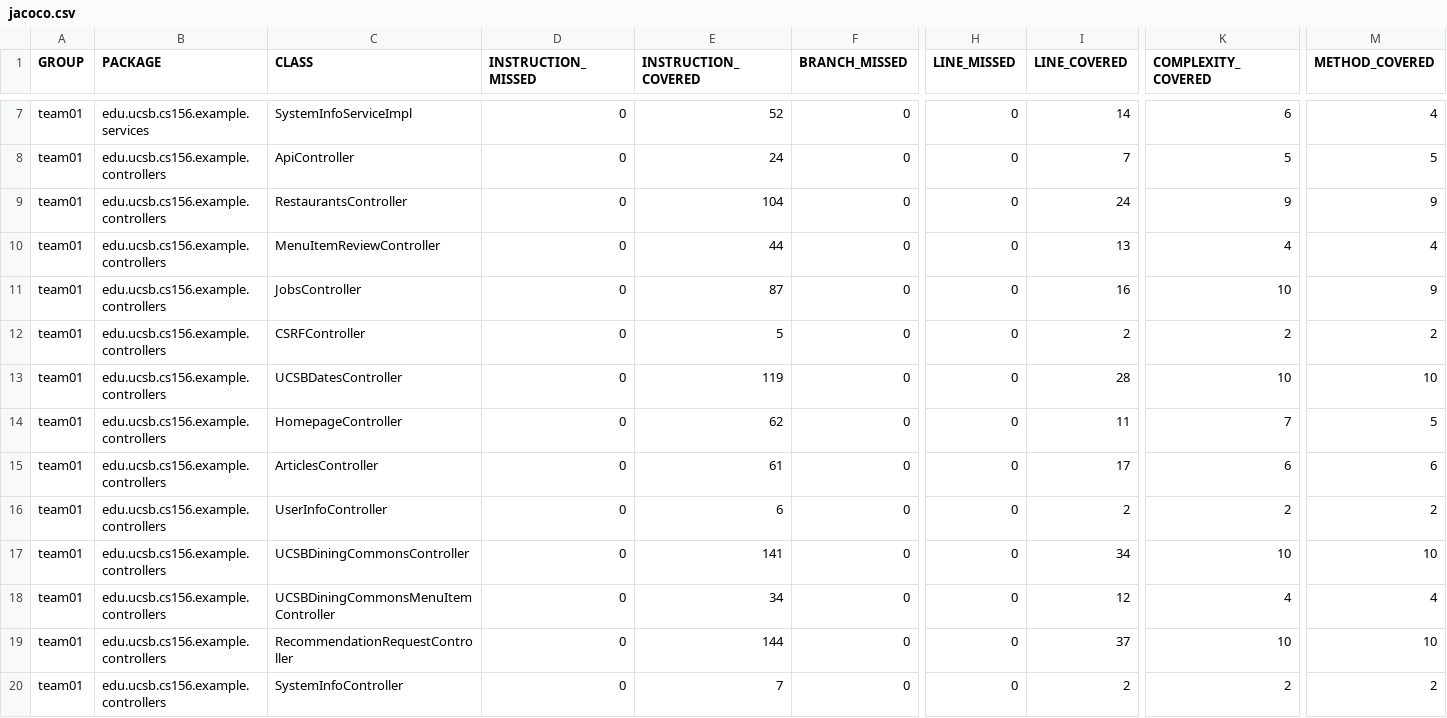
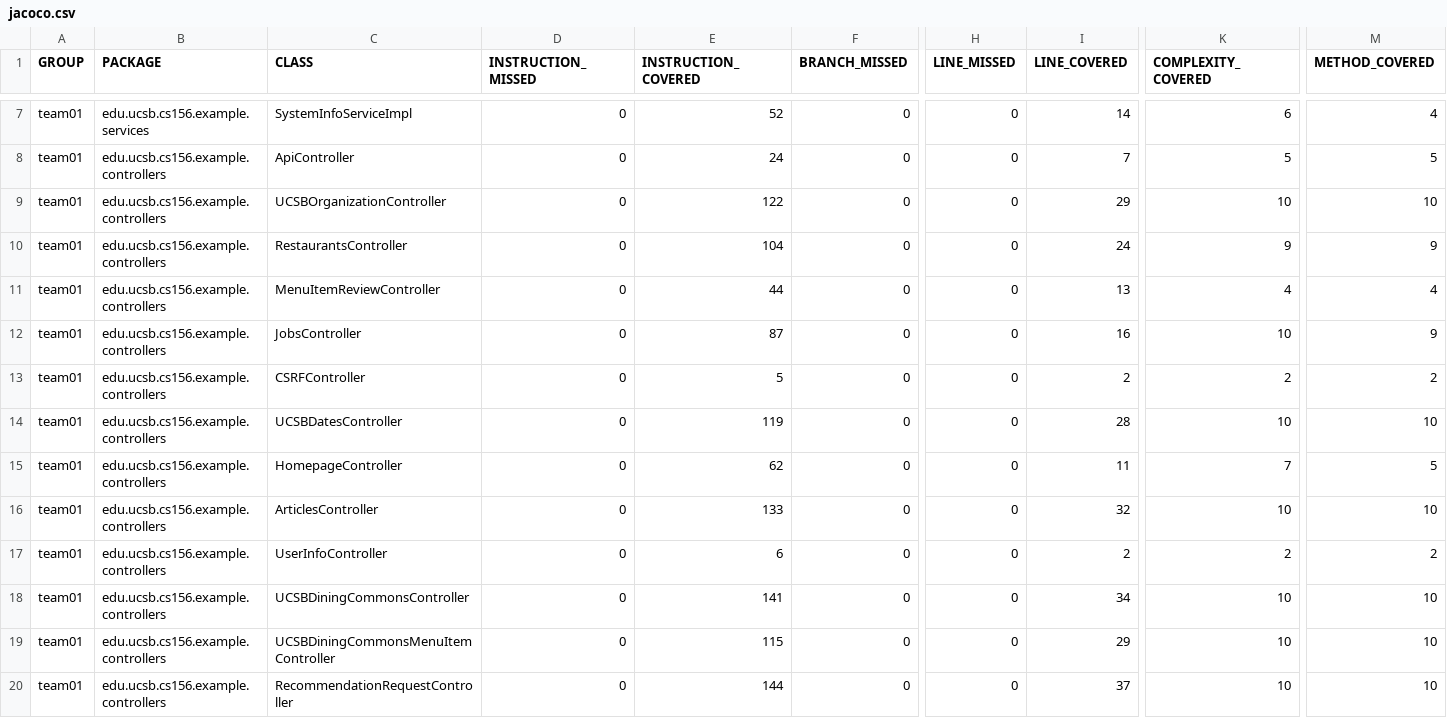
Before and after one commit to ucsb-cs156-f25/team01-f25-13, a CSV file: prs/67/jacoco/jacoco.csv, drawn as a sheet; only a part is shown, gaps mark what is left out; the shorter side is filled out with more unchanged rows; addresses are those after the commit; rows hold the shown columns only; the diff names each change by its address in the sheet, - before the commit and + after, or states it on an @@ line.

Commit message:
Deploying to gh-pages from @ ucsb-cs156-f25/team01-f25-13@9dc1ed533516a9066f01a5438d0a62ca37996b18 🚀

```diff
--- a/prs/67/jacoco/jacoco.csv
+++ b/prs/67/jacoco/jacoco.csv
+row 9: team01 | edu.ucsb.cs156.example.controllers | UCSBOrganizationController | 0 | 122 | 0 | 0 | 29 | 10 | 10
-E16 (INSTRUCTION_COVERED): 61
+E16 (INSTRUCTION_COVERED): 133
-I16 (LINE_COVERED): 17
+I16 (LINE_COVERED): 32
-K16 (COMPLEXITY_COVERED): 6
+K16 (COMPLEXITY_COVERED): 10
-M16 (METHOD_COVERED): 6
+M16 (METHOD_COVERED): 10
-E19 (INSTRUCTION_COVERED): 34
+E19 (INSTRUCTION_COVERED): 115
-I19 (LINE_COVERED): 12
+I19 (LINE_COVERED): 29
-K19 (COMPLEXITY_COVERED): 4
+K19 (COMPLEXITY_COVERED): 10
-M19 (METHOD_COVERED): 4
+M19 (METHOD_COVERED): 10
```
Also changed, not shown: 13 other files.
